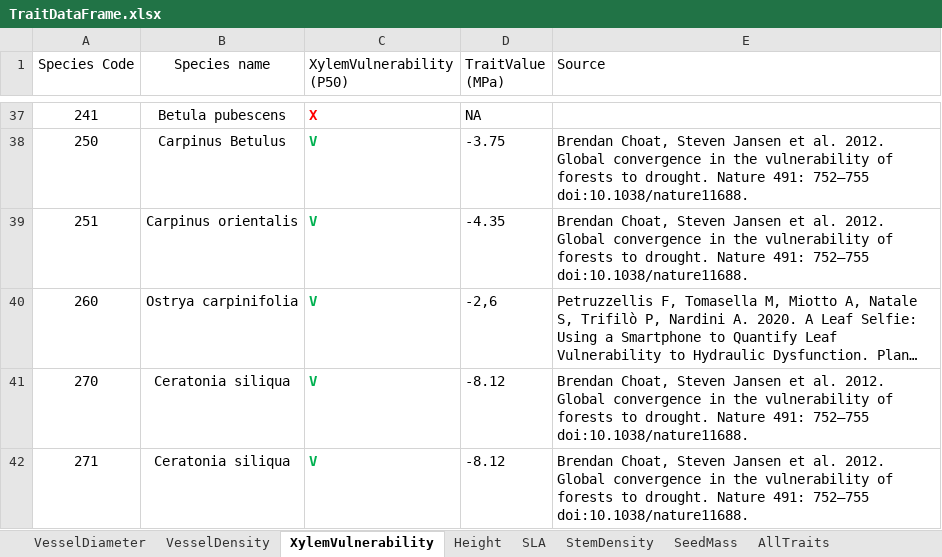
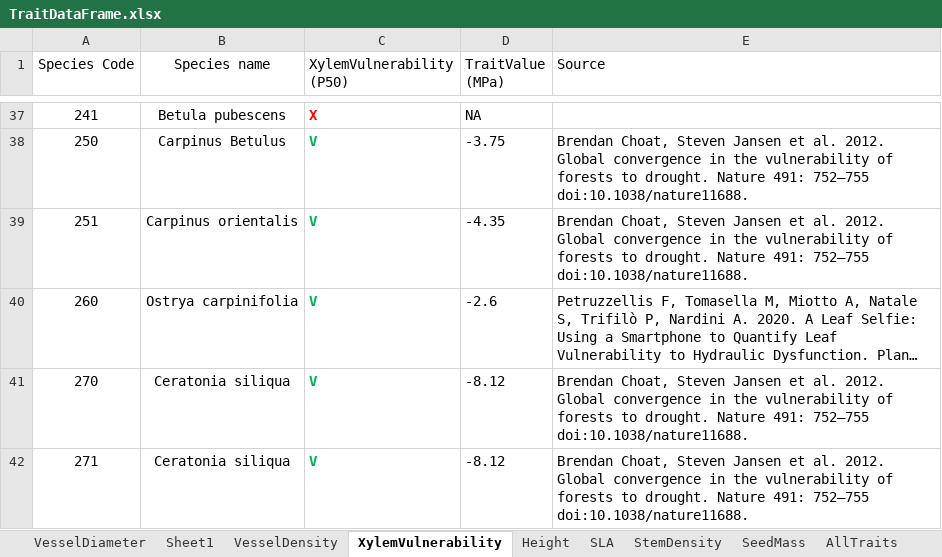
Before and after one commit to bobmuscarella/INFC-functional-diversity, an Excel workbook: DATA/TraitDataFrame.xlsx, sheet XylemVulnerability, drawn as a sheet; only a part is shown, gaps mark what is left out; long unchanged cells end in …; values as stored, in another font and other column widths than the file's, no borders; the diff names each change by its address in the sheet, - before the commit and + after, or states it on an @@ line.

```diff
--- a/DATA/TraitDataFrame.xlsx (sheet XylemVulnerability)
+++ b/DATA/TraitDataFrame.xlsx (sheet XylemVulnerability)
+sheet tab: Sheet1
-D40 (TraitValue (MPa)): -2,6
+D40 (TraitValue (MPa)): -2.6
```
Also changed, not shown: sheet AllTraits, other sheet tabs, 7 other files.
